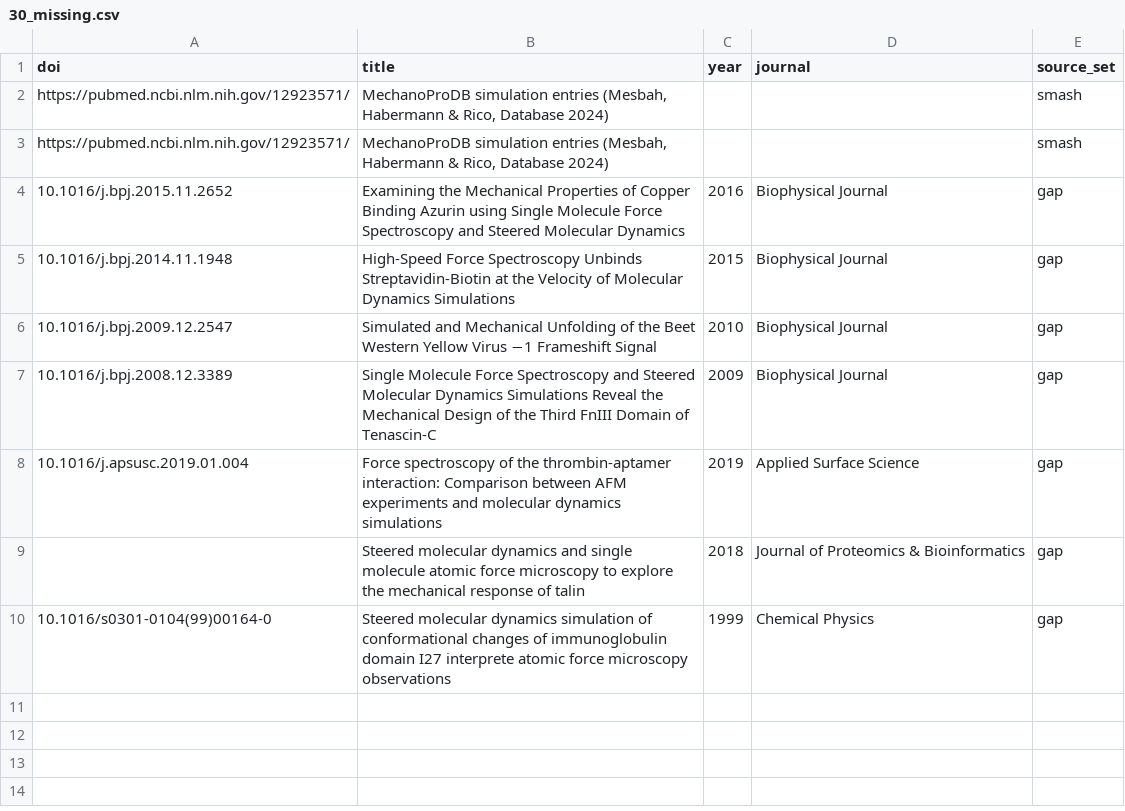
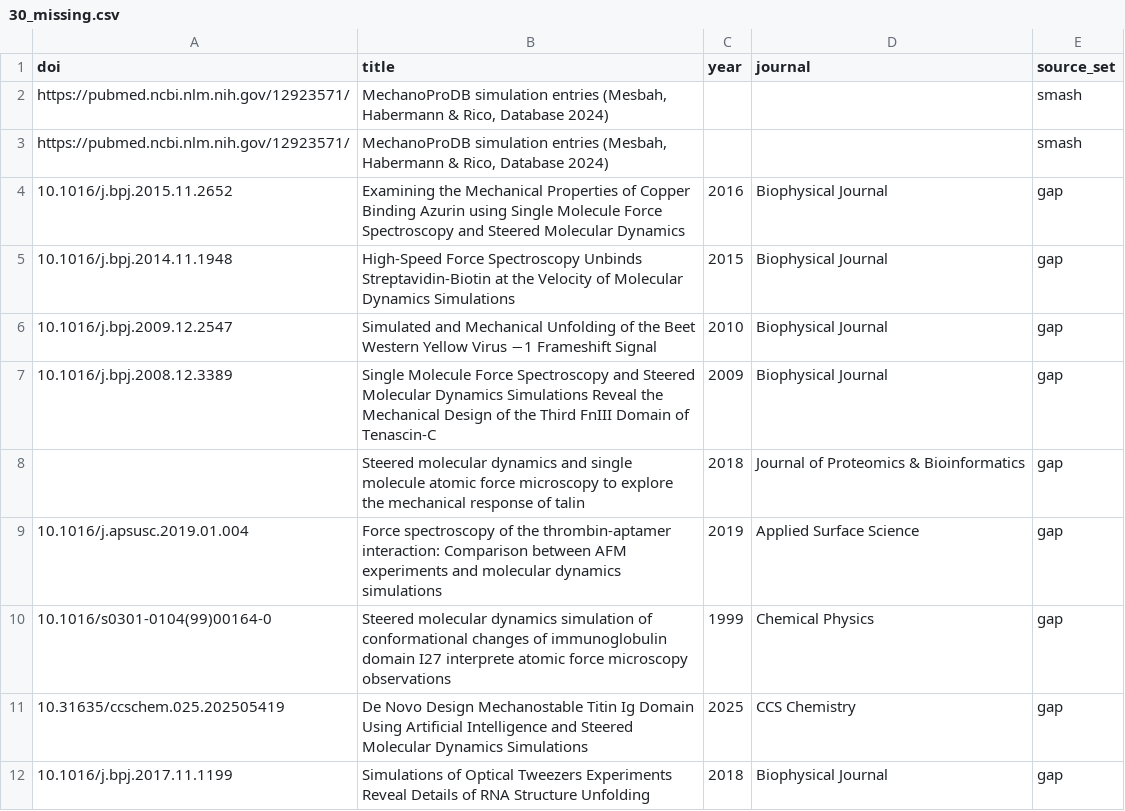
Before and after one commit to MattH55/smash-sim, a CSV file: data/30_missing.csv, drawn as a sheet.

```diff
--- a/data/30_missing.csv
+++ b/data/30_missing.csv
@@ -7,4 +7,6 @@ https://pubmed.ncbi.nlm.nih.gov/12923571/,"MechanoProDB simulation entries (Mesb
 10.1016/j.bpj.2008.12.3389,Single Molecule Force Spectroscopy and Steered Molecular Dynamics Simulations Reveal the Mechanical Design of the Third FnIII Domain of Tenascin-C,2009,Biophysical Journal,gap
+,Steered molecular dynamics and single molecule atomic force microscopy to explore the mechanical response of talin,2018,Journal of Proteomics & Bioinformatics,gap
 10.1016/j.apsusc.2019.01.004,Force spectroscopy of the thrombin-aptamer interaction: Comparison between AFM experiments and molecular dynamics simulations,2019,Applied Surface Science,gap
-,Steered molecular dynamics and single molecule atomic force microscopy to explore the mechanical response of talin,2018,Journal of Proteomics & Bioinformatics,gap
 10.1016/s0301-0104(99)00164-0,Steered molecular dynamics simulation of conformational changes of immunoglobulin domain I27 interprete atomic force microscopy observations,1999,Chemical Physics,gap
+10.31635/ccschem.025.202505419,De Novo Design Mechanostable Titin Ig Domain Using Artificial Intelligence and Steered Molecular Dynamics Simulations,2025,CCS Chemistry,gap
+10.1016/j.bpj.2017.11.1199,Simulations of Optical Tweezers Experiments Reveal Details of RNA Structure Unfolding,2018,Biophysical Journal,gap
```
Also changed, not shown: data/review/sim_records_review.csv, data/views/arrows.csv, 12 other files.
